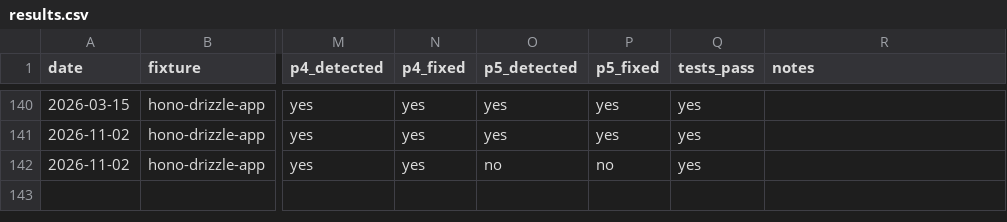
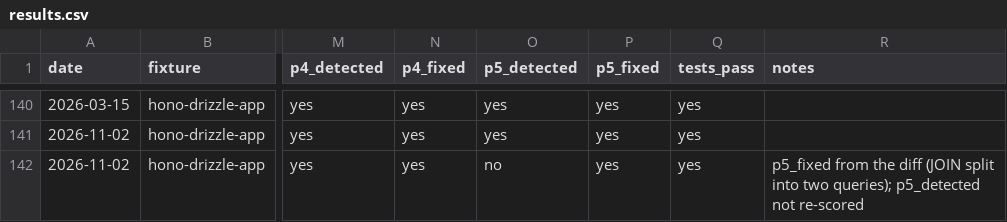
Before and after one commit to neondatabase/agent-skills, a CSV file: evals/neon-postgres-egress-optimizer/results.csv, drawn as a sheet; only a part is shown, gaps mark what is left out; the diff names each change by its address in the sheet, - before the commit and + after, or states it on an @@ line.

Commit message:
Record the v004 prompt B P5 fix from its diff

```diff
--- a/evals/neon-postgres-egress-optimizer/results.csv
+++ b/evals/neon-postgres-egress-optimizer/results.csv
-P142 (p5_fixed): no
+P142 (p5_fixed): yes
-R142 (notes): (empty)
+R142 (notes): p5_fixed from the diff (JOIN split into two queries); p5_detected not re-scored
```
